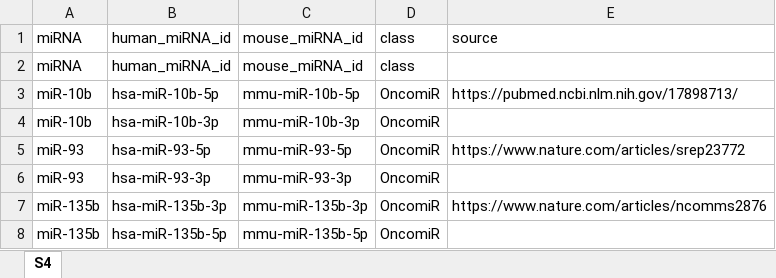
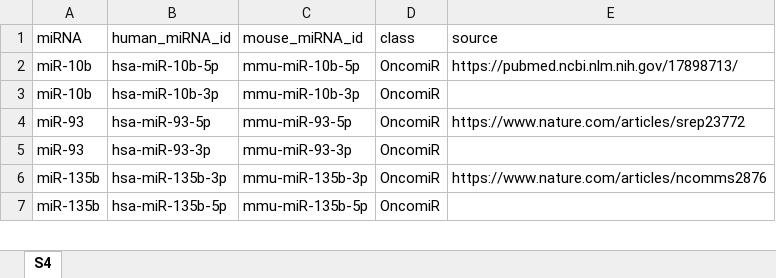
Before and after one commit to rokitalab/PedBrainTumor-miR-TME, an Excel workbook: tables/results/TableS4.xlsx, sheet S4, drawn as a sheet; only a part is shown; values as stored, in another font and other column widths than the file's, no borders; the diff names each change by its address in the sheet, - before the commit and + after, or states it on an @@ line.

```diff
--- a/tables/results/TableS4.xlsx (sheet S4)
+++ b/tables/results/TableS4.xlsx (sheet S4)
-row 2: miRNA | human_miRNA_id | mouse_miRNA_id | class
```
Also changed, not shown: tables/results/TableS1.xlsx, tables/results/TableS2.xlsx, 3 other files.
